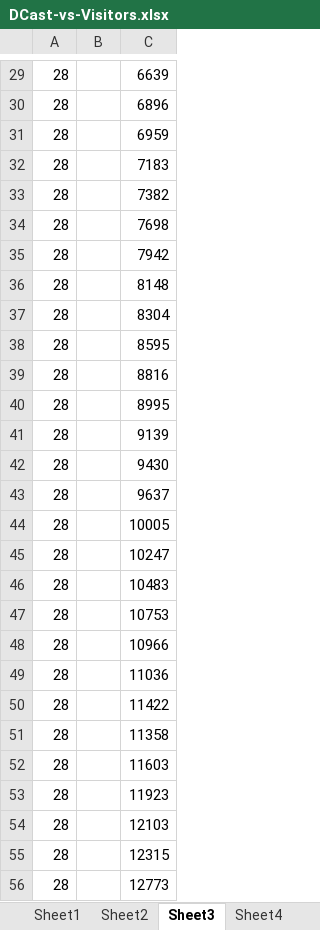
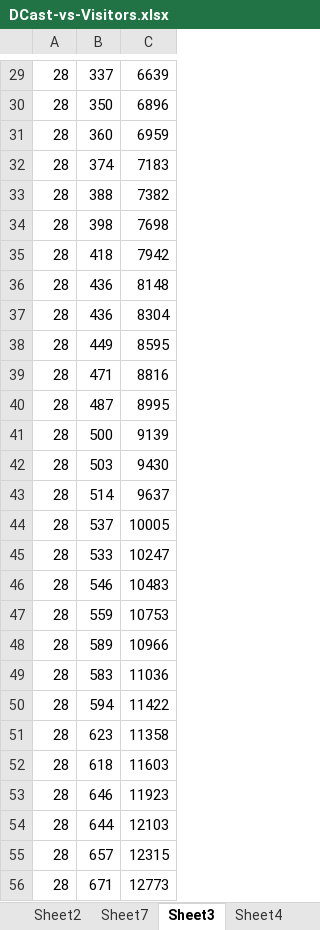
Before and after one commit to solodon4/Mach7, an Excel workbook: media/papers/TR/DCast-vs-Visitors.xlsx, sheet Sheet3, drawn as a sheet; only a part is shown, gaps mark what is left out; values as stored, in another font and other column widths than the file's, no borders; charts and pictures not drawn; the diff covers the shown part only; the diff names each change by its address in the sheet, - before the commit and + after, or states it on an @@ line.

```diff
--- a/media/papers/TR/DCast-vs-Visitors.xlsx (sheet Sheet3)
+++ b/media/papers/TR/DCast-vs-Visitors.xlsx (sheet Sheet3)
+sheet tab: Sheet7
-B29: (empty)
+B29: 337
-B30: (empty)
+B30: 350
-B31: (empty)
+B31: 360
-B32: (empty)
+B32: 374
-B33: (empty)
+B33: 388
-B34: (empty)
+B34: 398
-B35: (empty)
+B35: 418
-B36:B37: (empty)
+B36:B37: 436
-B38: (empty)
+B38: 449
-B39: (empty)
+B39: 471
-B40: (empty)
+B40: 487
-B41: (empty)
+B41: 500
-B42: (empty)
+B42: 503
-B43: (empty)
+B43: 514
-B44: (empty)
+B44: 537
-B45: (empty)
+B45: 533
-B46: (empty)
+B46: 546
-B47: (empty)
+B47: 559
-B48: (empty)
+B48: 589
-B49: (empty)
+B49: 583
-B50: (empty)
+B50: 594
-B51: (empty)
+B51: 623
-B52: (empty)
+B52: 618
-B53: (empty)
+B53: 646
-B54: (empty)
+B54: 644
-B55: (empty)
+B55: 657
-B56: (empty)
+B56: 671
```
Also changed, not shown: 72 edited cells elsewhere in this sheet, sheet Sheet6, other sheet tabs, charts or pictures, 4 other files.
